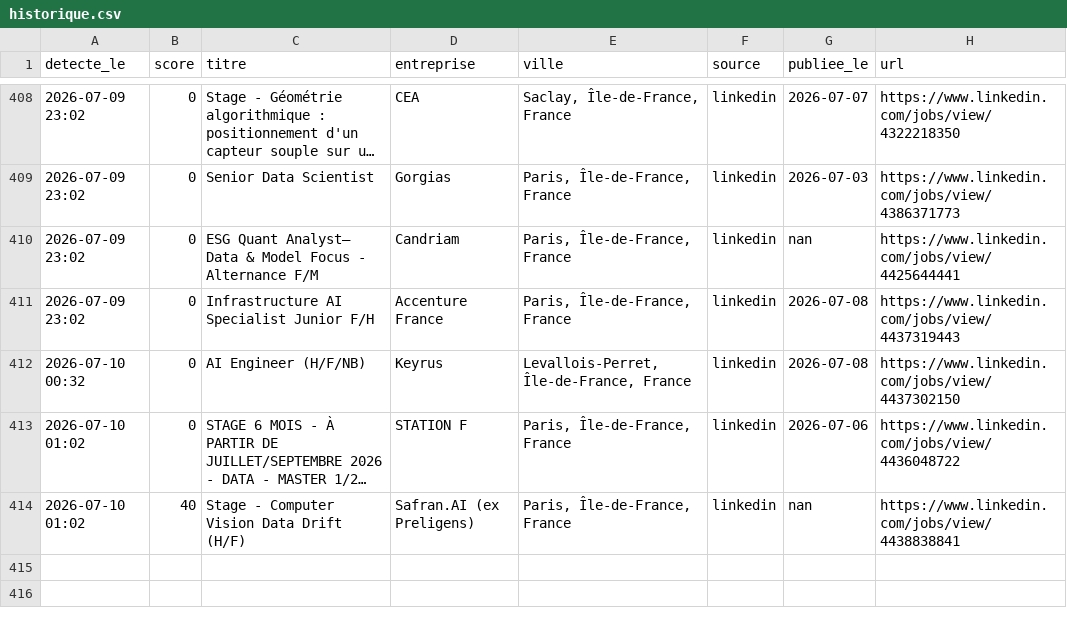
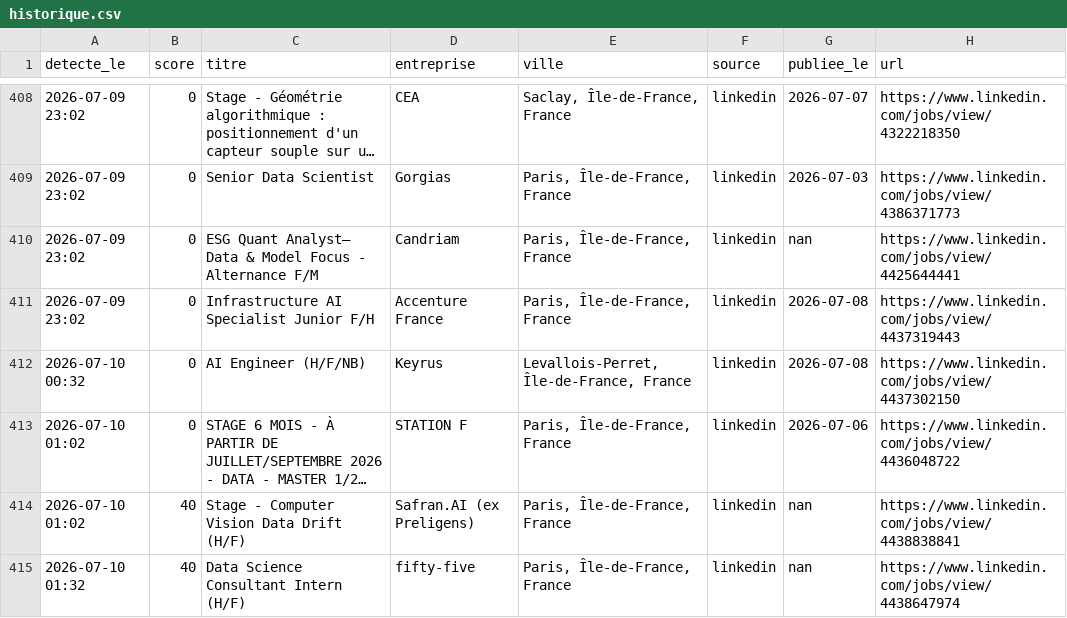
Before and after one commit to RaoufKessouar/job-radar, a CSV file: historique.csv, drawn as a sheet; only a part is shown, gaps mark what is left out; long unchanged cells end in …; the diff names each change by its address in the sheet, - before the commit and + after, or states it on an @@ line.

```diff
--- a/historique.csv
+++ b/historique.csv
+row 415: 2026-07-10 01:32 | 40 | Data Science Consultant Intern (H/F) | fifty-five | Paris, Île-de-France, France | linkedin | nan | https://www.linkedin.com/jobs/view/4438647974
```
Also changed, not shown: 1 other file.
